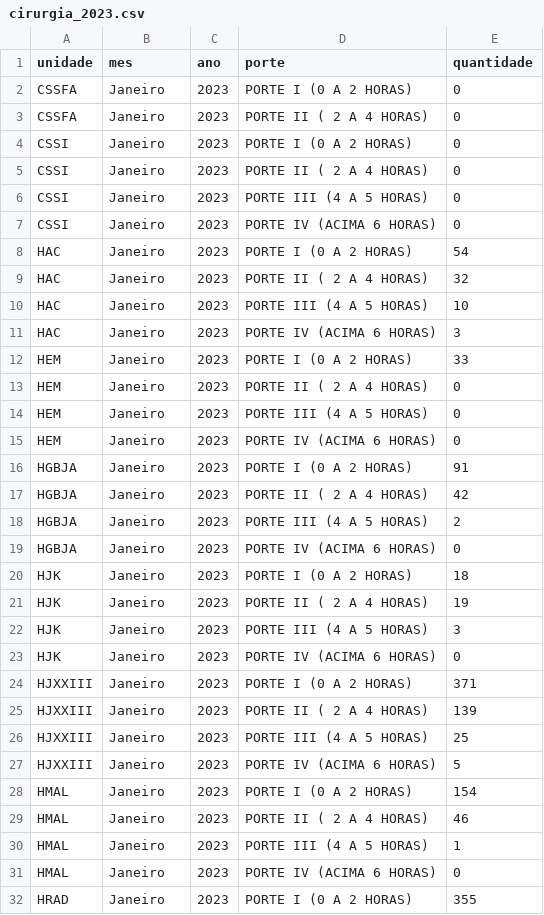
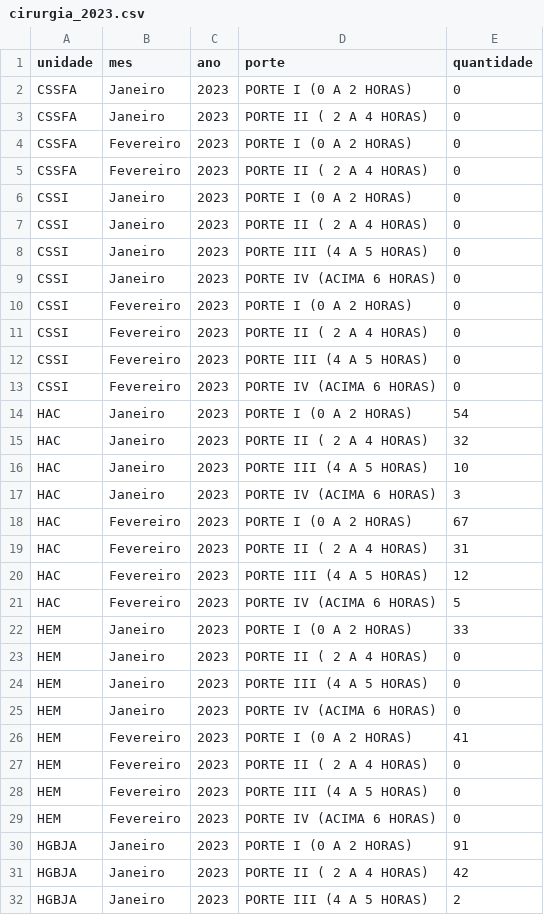
Before and after one commit to fhemig/Cirurgias, a CSV file: data/cirurgia_2023.csv, drawn as a sheet; only a part is shown; the shorter side is filled out with more unchanged rows; the diff covers the shown part only.

Commit message:
Atualização dos dados de CIRURGIA referentes a fevereiro de 2023

```diff
--- a/data/cirurgia_2023.csv
+++ b/data/cirurgia_2023.csv
@@ -3,2 +3,4 @@ CSSFA;Janeiro;2023;PORTE I (0 A 2 HORAS);0
 CSSFA;Janeiro;2023;PORTE II ( 2 A 4 HORAS);0
+CSSFA;Fevereiro;2023;PORTE I (0 A 2 HORAS);0
+CSSFA;Fevereiro;2023;PORTE II ( 2 A 4 HORAS);0
 CSSI;Janeiro;2023;PORTE I (0 A 2 HORAS);0
@@ -7,2 +9,6 @@ CSSI;Janeiro;2023;PORTE III (4 A 5 HORAS);0
 CSSI;Janeiro;2023;PORTE IV (ACIMA 6 HORAS);0
+CSSI;Fevereiro;2023;PORTE I (0 A 2 HORAS);0
+CSSI;Fevereiro;2023;PORTE II ( 2 A 4 HORAS);0
+CSSI;Fevereiro;2023;PORTE III (4 A 5 HORAS);0
+CSSI;Fevereiro;2023;PORTE IV (ACIMA 6 HORAS);0
 HAC;Janeiro;2023;PORTE I (0 A 2 HORAS);54
@@ -11,2 +17,6 @@ HAC;Janeiro;2023;PORTE III (4 A 5 HORAS);10
 HAC;Janeiro;2023;PORTE IV (ACIMA 6 HORAS);3
+HAC;Fevereiro;2023;PORTE I (0 A 2 HORAS);67
+HAC;Fevereiro;2023;PORTE II ( 2 A 4 HORAS);31
+HAC;Fevereiro;2023;PORTE III (4 A 5 HORAS);12
+HAC;Fevereiro;2023;PORTE IV (ACIMA 6 HORAS);5
 HEM;Janeiro;2023;PORTE I (0 A 2 HORAS);33
@@ -15,2 +25,6 @@ HEM;Janeiro;2023;PORTE III (4 A 5 HORAS);0
 HEM;Janeiro;2023;PORTE IV (ACIMA 6 HORAS);0
+HEM;Fevereiro;2023;PORTE I (0 A 2 HORAS);41
+HEM;Fevereiro;2023;PORTE II ( 2 A 4 HORAS);0
+HEM;Fevereiro;2023;PORTE III (4 A 5 HORAS);0
+HEM;Fevereiro;2023;PORTE IV (ACIMA 6 HORAS);0
 HGBJA;Janeiro;2023;PORTE I (0 A 2 HORAS);91
```
Also changed, not shown: 24 added rows elsewhere in this file, 1 other file.
